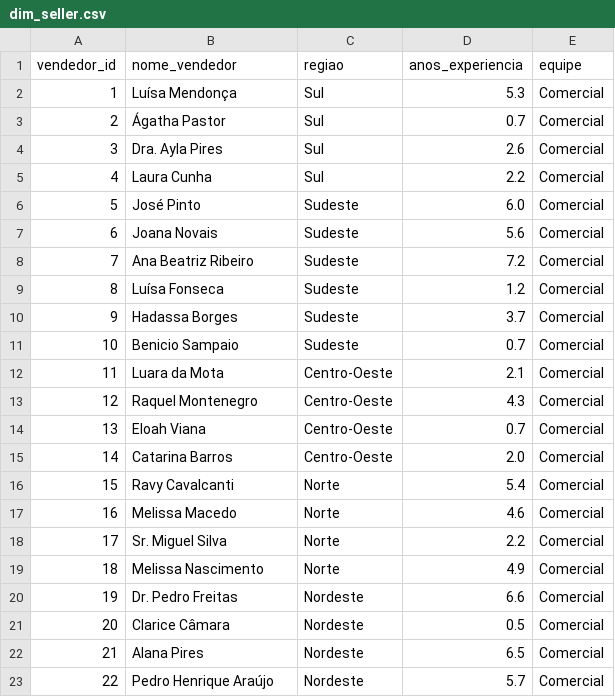
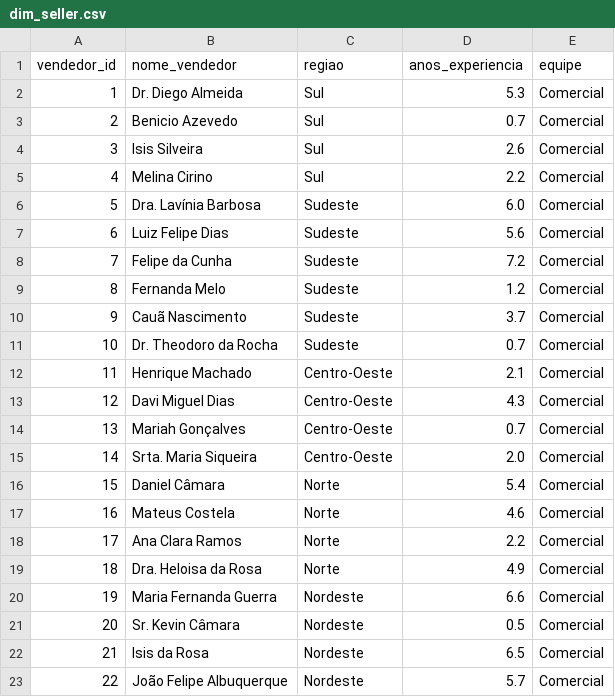
Before and after one commit to allisonos/analise-de-vendas-VORTEX, a CSV file: data/dim_seller.csv, drawn as a sheet.

```diff
--- a/data/dim_seller.csv
+++ b/data/dim_seller.csv
@@ -1,23 +1,23 @@
 vendedor_id,nome_vendedor,regiao,anos_experiencia,equipe
-1,Luísa Mendonça,Sul,5.3,Comercial
-2,Ágatha Pastor,Sul,0.7,Comercial
-3,Dra. Ayla Pires,Sul,2.6,Comercial
-4,Laura Cunha,Sul,2.2,Comercial
-5,José Pinto,Sudeste,6.0,Comercial
-6,Joana Novais,Sudeste,5.6,Comercial
-7,Ana Beatriz Ribeiro,Sudeste,7.2,Comercial
-8,Luísa Fonseca,Sudeste,1.2,Comercial
-9,Hadassa Borges,Sudeste,3.7,Comercial
-10,Benicio Sampaio,Sudeste,0.7,Comercial
-11,Luara da Mota,Centro-Oeste,2.1,Comercial
-12,Raquel Montenegro,Centro-Oeste,4.3,Comercial
-13,Eloah Viana,Centro-Oeste,0.7,Comercial
-14,Catarina Barros,Centro-Oeste,2.0,Comercial
-15,Ravy Cavalcanti,Norte,5.4,Comercial
-16,Melissa Macedo,Norte,4.6,Comercial
-17,Sr. Miguel Silva,Norte,2.2,Comercial
-18,Melissa Nascimento,Norte,4.9,Comercial
-19,Dr. Pedro Freitas,Nordeste,6.6,Comercial
-20,Clarice Câmara,Nordeste,0.5,Comercial
-21,Alana Pires,Nordeste,6.5,Comercial
-22,Pedro Henrique Araújo,Nordeste,5.7,Comercial
+1,Dr. Diego Almeida,Sul,5.3,Comercial
+2,Benicio Azevedo,Sul,0.7,Comercial
+3,Isis Silveira,Sul,2.6,Comercial
+4,Melina Cirino,Sul,2.2,Comercial
+5,Dra. Lavínia Barbosa,Sudeste,6.0,Comercial
+6,Luiz Felipe Dias,Sudeste,5.6,Comercial
+7,Felipe da Cunha,Sudeste,7.2,Comercial
+8,Fernanda Melo,Sudeste,1.2,Comercial
+9,Cauã Nascimento,Sudeste,3.7,Comercial
+10,Dr. Theodoro da Rocha,Sudeste,0.7,Comercial
+11,Henrique Machado,Centro-Oeste,2.1,Comercial
+12,Davi Miguel Dias,Centro-Oeste,4.3,Comercial
+13,Mariah Gonçalves,Centro-Oeste,0.7,Comercial
+14,Srta. Maria Siqueira,Centro-Oeste,2.0,Comercial
+15,Daniel Câmara,Norte,5.4,Comercial
+16,Mateus Costela,Norte,4.6,Comercial
+17,Ana Clara Ramos,Norte,2.2,Comercial
+18,Dra. Heloisa da Rosa,Norte,4.9,Comercial
+19,Maria Fernanda Guerra,Nordeste,6.6,Comercial
+20,Sr. Kevin Câmara,Nordeste,0.5,Comercial
+21,Isis da Rosa,Nordeste,6.5,Comercial
+22,João Felipe Albuquerque,Nordeste,5.7,Comercial
```
Also changed, not shown: 4 other files.
